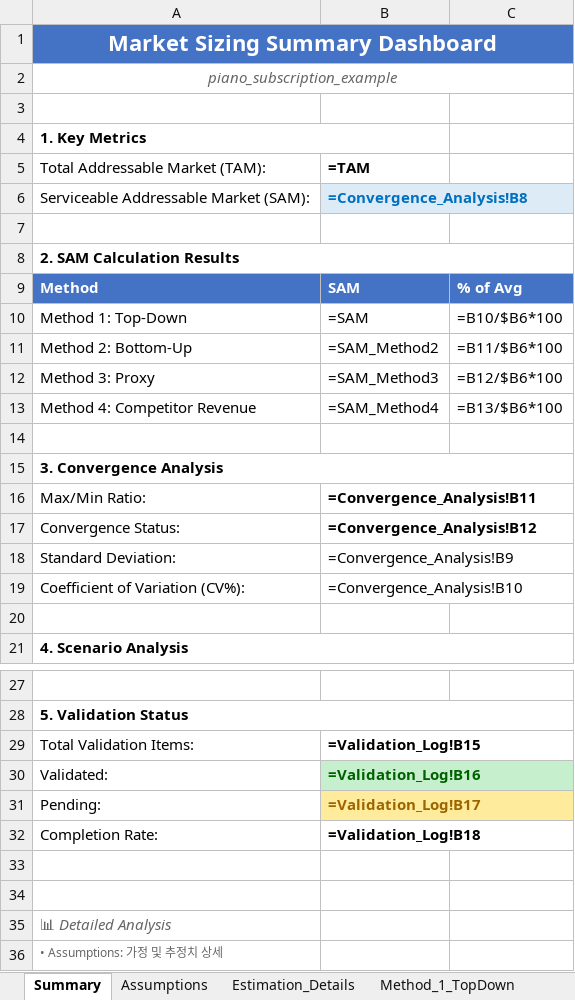
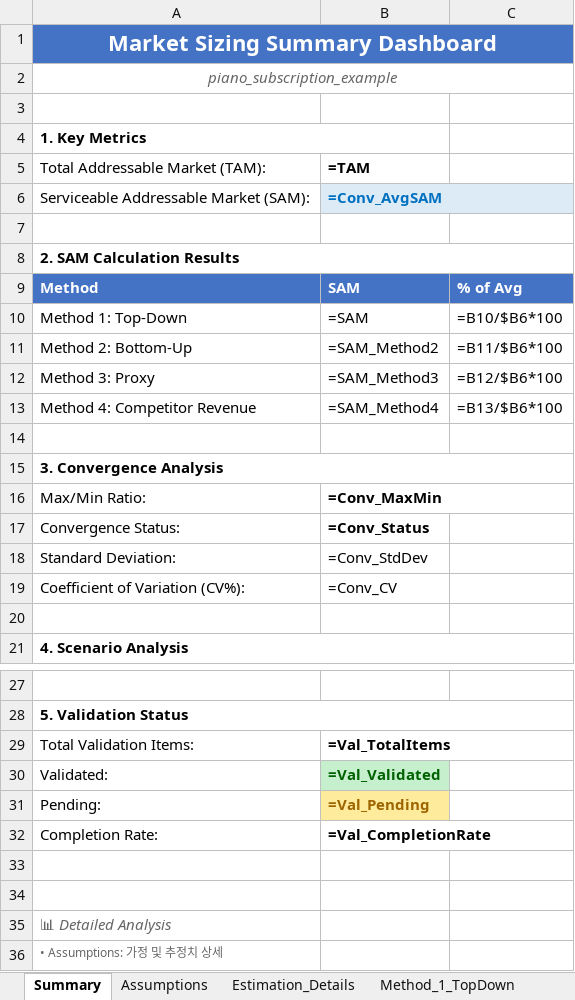
Before and after one commit to kangminlee-maker/umis, an Excel workbook: examples/excel/market_sizing_piano_subscription_example_20251104.xlsx, sheet Summary, drawn as a sheet; only a part is shown, gaps mark what is left out; values as stored, in another font and other column widths than the file's, no borders; formulas without a stored value are shown as written; conditional formats not drawn; the diff names each change by its address in the sheet, - before the commit and + after, or states it on an @@ line.

```diff
--- a/examples/excel/market_sizing_piano_subscription_example_20251104.xlsx (sheet Summary)
+++ b/examples/excel/market_sizing_piano_subscription_example_20251104.xlsx (sheet Summary)
-B6 (=TAM): =Convergence_Analysis!B8
+B6 (=TAM): =Conv_AvgSAM
-B16 (=TAM): =Convergence_Analysis!B11
+B16 (=TAM): =Conv_MaxMin
-B17 (=TAM): =Convergence_Analysis!B12
+B17 (=TAM): =Conv_Status
-B18 (=TAM): =Convergence_Analysis!B9
+B18 (=TAM): =Conv_StdDev
-B19 (=TAM): =Convergence_Analysis!B10
+B19 (=TAM): =Conv_CV
-B29 (=TAM): =Validation_Log!B15
+B29 (=TAM): =Val_TotalItems
-B30 (=TAM): =Validation_Log!B16
+B30 (=TAM): =Val_Validated
-B31 (=TAM): =Validation_Log!B17
+B31 (=TAM): =Val_Pending
-B32 (=TAM): =Validation_Log!B18
+B32 (=TAM): =Val_CompletionRate
```
Also changed, not shown: sheet Convergence_Analysis, sheet Validation_Log, examples/excel/financial_projection_CALCULATED_20251104.xlsx, examples/excel/financial_projection_korean_adult_education_example_20251104.xlsx, 7 other files.
